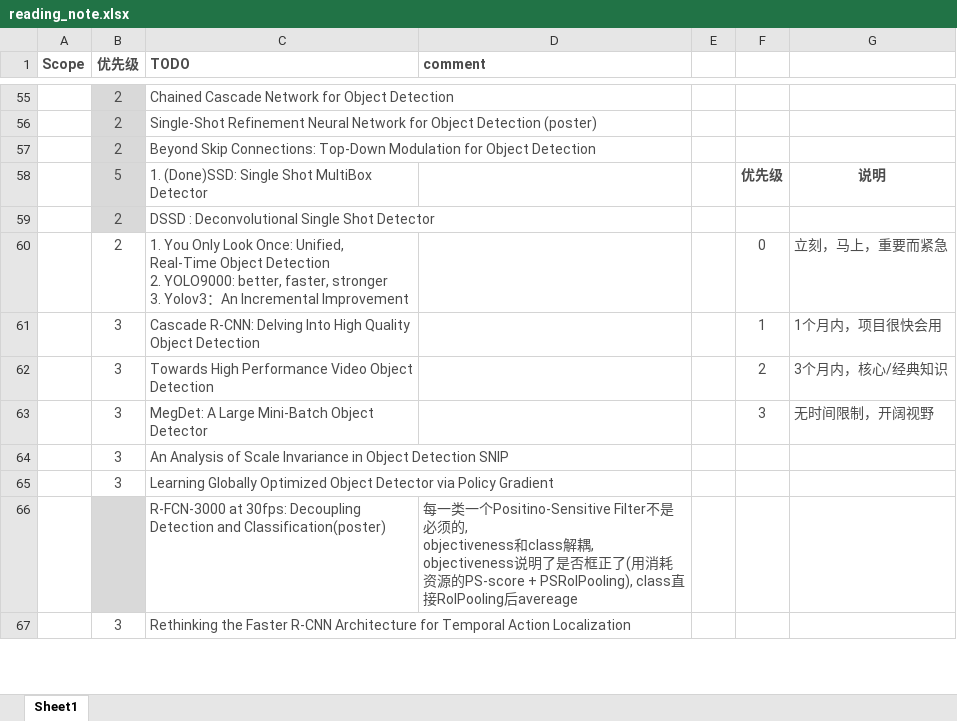
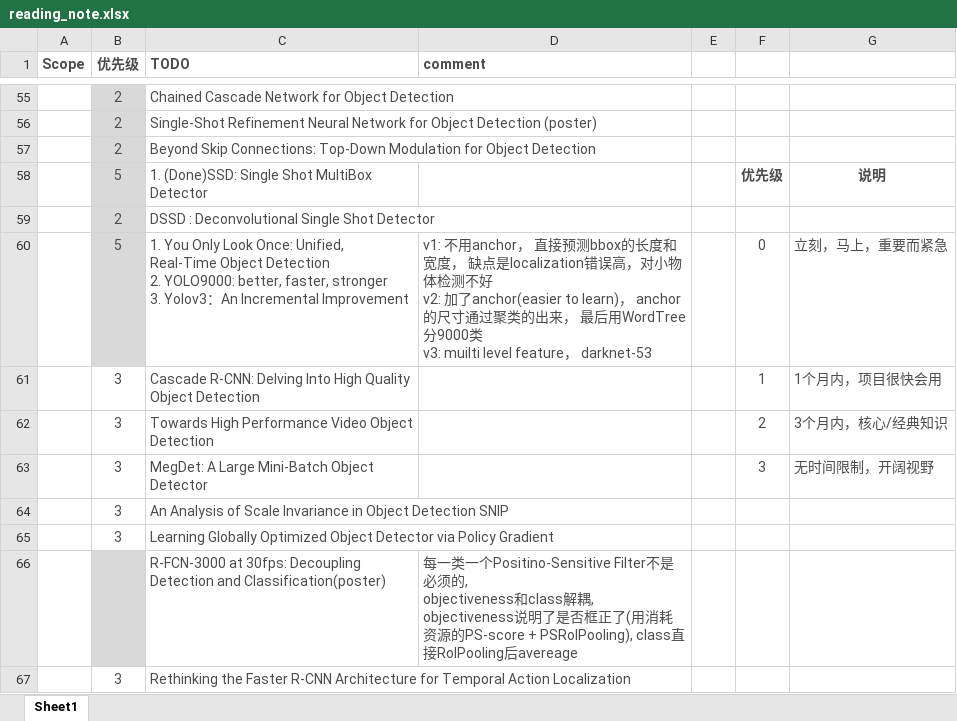
Before and after one commit to youchaoqin/reading_notes, an Excel workbook: reading_note.xlsx, sheet Sheet1, drawn as a sheet; only a part is shown, gaps mark what is left out; values as stored, in another font and other column widths than the file's, no borders; conditional formats not drawn; ↵ is a line break in a cell; the diff names each change by its address in the sheet, - before the commit and + after, or states it on an @@ line.

Commit message:
add reading note for yolo

```diff
--- a/reading_note.xlsx (sheet Sheet1)
+++ b/reading_note.xlsx (sheet Sheet1)
-B60 (优先级): 2
+B60 (优先级): 5
-B60 fill: none
+B60 fill: #D9D9D9
-D60 (comment): (empty)
+D60 (comment): v1: 不用anchor， 直接预测bbox的长度和宽度， 缺点是localization错误高，对小物体检测不好 ↵ v2: 加了anchor(easier to learn)， anchor的尺寸通过聚类的出来， 最后用WordTree分9000类 ↵ v3: muilti level feature， darknet-53
```
